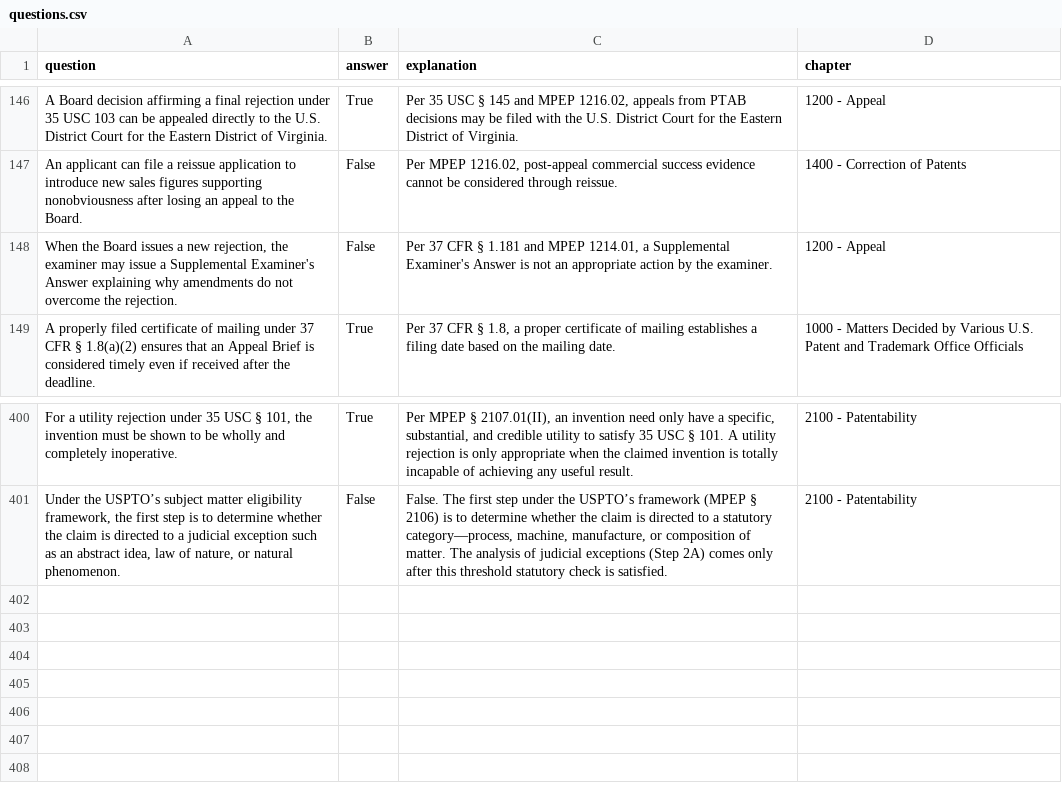
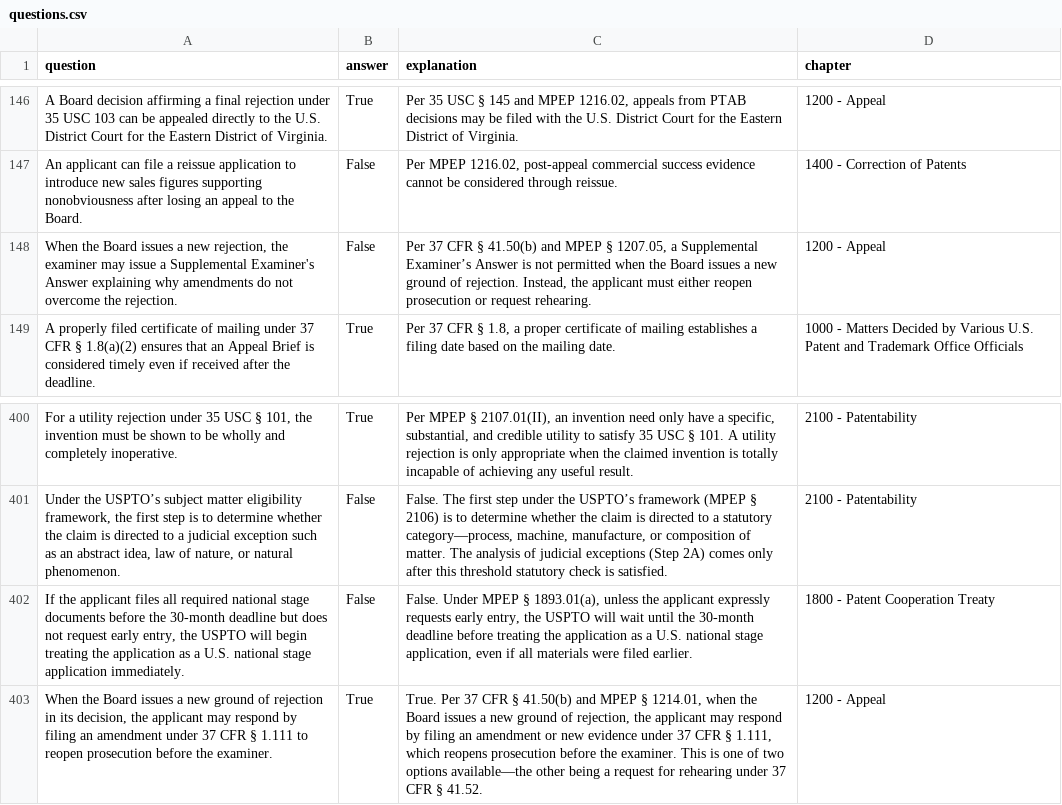
Before and after one commit to keshantej/patentbar, a CSV file: questions.csv, drawn as a sheet; only a part is shown, gaps mark what is left out; the diff names each change by its address in the sheet, - before the commit and + after, or states it on an @@ line.

Commit message:
Update questions.csv

```diff
--- a/questions.csv
+++ b/questions.csv
-C148 (explanation): …CFR § 1.181 and MPEP 1214.01, a Supplemental Examiner's Answer is not an appropriate action by the examiner.
+C148 (explanation): …CFR § 41.50(b) and MPEP § 1207.05, a Supplemental Examiner’s Answer is not permitted when the Board issues a new ground of rejection. Instead, the applicant must either reopen prosecution or request rehearing.
+row 402: If the applicant files all required national stage documents before the 30-month deadline but does not request early entry, the USPTO will begin treating the application as a U.S. national stage application immediately. | False | False. Under MPEP § 1893.01(a), unless the applicant expressly requests early entry, the USPTO will wait until the 30-month deadline before treating the application as a U.S. national stage application, even if all materials were filed earlier. | 1800 - Patent Cooperation Treaty
+row 403: When the Board issues a new ground of rejection in its decision, the applicant may respond by filing an amendment under 37 CFR § 1.111 to reopen prosecution before the examiner. | True | True. Per 37 CFR § 41.50(b) and MPEP § 1214.01, when the Board issues a new ground of rejection, the applicant may respond by filing an amendment or new evidence under 37 CFR § 1.111, which reopens prosecution before the examiner. This is one of two options available—the other being a request for rehearing under 37 CFR § 41.52. | 1200 - Appeal
```
